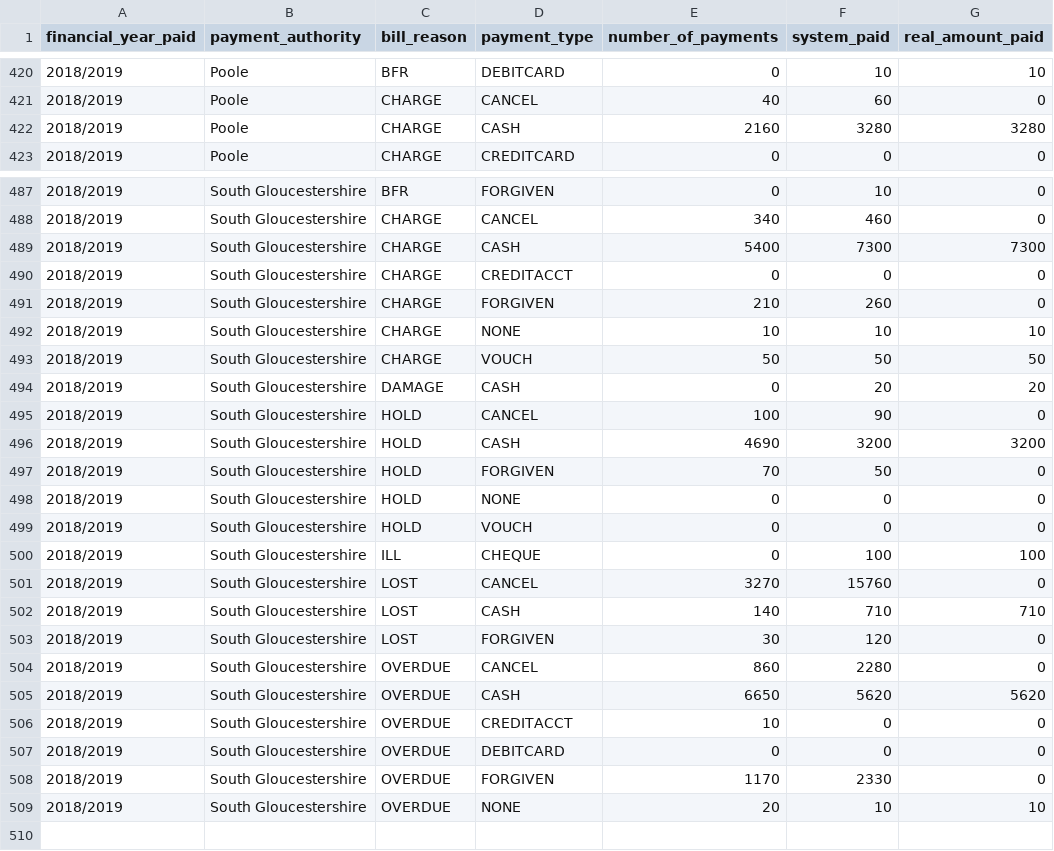
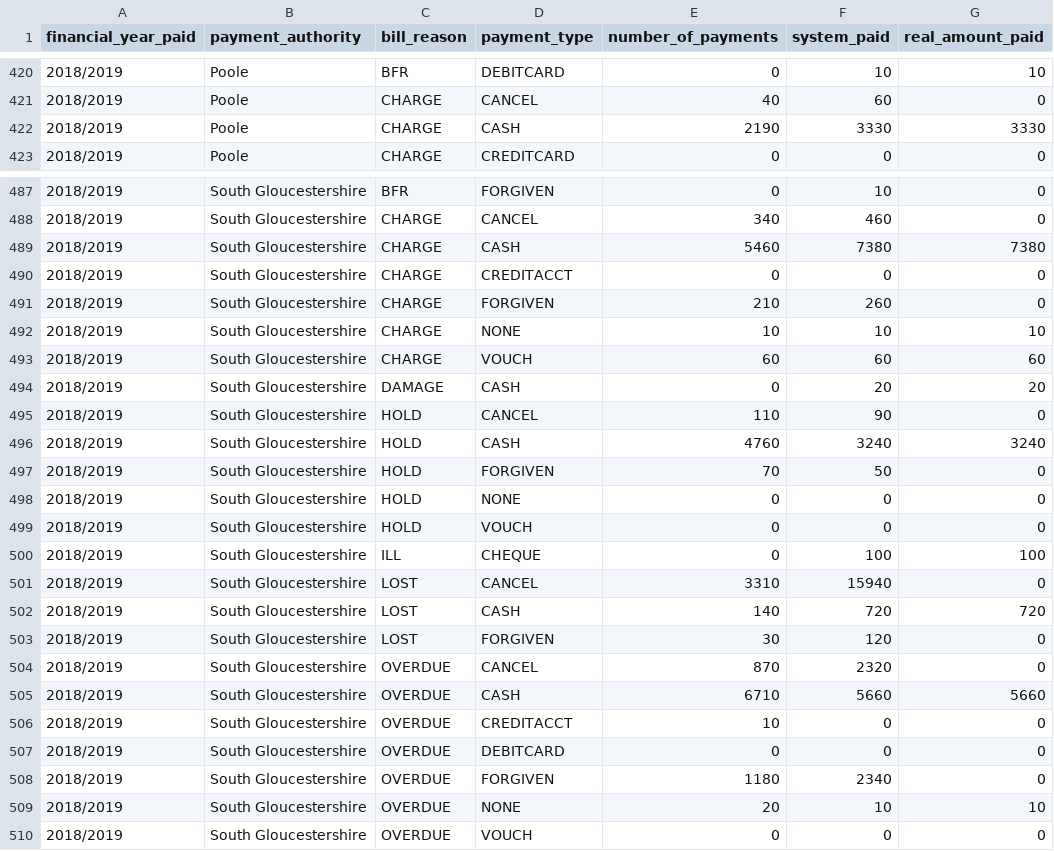
Before and after one commit to LibrariesWest/opendata, a CSV file: bills/payments_summary.csv, drawn as a sheet; only a part is shown, gaps mark what is left out; the diff covers the shown part only.

Commit message:
Daily update payment summary data

```diff
--- a/bills/payments_summary.csv
+++ b/bills/payments_summary.csv
@@ -421,3 +421,3 @@ financial_year_paid,payment_authority,bill_reason,payment_type,number_of_payment
 2018/2019,Poole,CHARGE,CANCEL,40,60,0
-2018/2019,Poole,CHARGE,CASH,2160,3280,3280
+2018/2019,Poole,CHARGE,CASH,2190,3330,3330
 2018/2019,Poole,CHARGE,CREDITCARD,0,0,0
@@ -488,3 +488,3 @@ financial_year_paid,payment_authority,bill_reason,payment_type,number_of_payment
 2018/2019,South Gloucestershire,CHARGE,CANCEL,340,460,0
-2018/2019,South Gloucestershire,CHARGE,CASH,5400,7300,7300
+2018/2019,South Gloucestershire,CHARGE,CASH,5460,7380,7380
 2018/2019,South Gloucestershire,CHARGE,CREDITACCT,0,0,0
@@ -492,6 +492,6 @@ financial_year_paid,payment_authority,bill_reason,payment_type,number_of_payment
 2018/2019,South Gloucestershire,CHARGE,NONE,10,10,10
-2018/2019,South Gloucestershire,CHARGE,VOUCH,50,50,50
+2018/2019,South Gloucestershire,CHARGE,VOUCH,60,60,60
 2018/2019,South Gloucestershire,DAMAGE,CASH,0,20,20
-2018/2019,South Gloucestershire,HOLD,CANCEL,100,90,0
-2018/2019,South Gloucestershire,HOLD,CASH,4690,3200,3200
+2018/2019,South Gloucestershire,HOLD,CANCEL,110,90,0
+2018/2019,South Gloucestershire,HOLD,CASH,4760,3240,3240
 2018/2019,South Gloucestershire,HOLD,FORGIVEN,70,50,0
@@ -500,10 +500,11 @@ financial_year_paid,payment_authority,bill_reason,payment_type,number_of_payment
 2018/2019,South Gloucestershire,ILL,CHEQUE,0,100,100
-2018/2019,South Gloucestershire,LOST,CANCEL,3270,15760,0
-2018/2019,South Gloucestershire,LOST,CASH,140,710,710
+2018/2019,South Gloucestershire,LOST,CANCEL,3310,15940,0
+2018/2019,South Gloucestershire,LOST,CASH,140,720,720
 2018/2019,South Gloucestershire,LOST,FORGIVEN,30,120,0
-2018/2019,South Gloucestershire,OVERDUE,CANCEL,860,2280,0
-2018/2019,South Gloucestershire,OVERDUE,CASH,6650,5620,5620
+2018/2019,South Gloucestershire,OVERDUE,CANCEL,870,2320,0
+2018/2019,South Gloucestershire,OVERDUE,CASH,6710,5660,5660
 2018/2019,South Gloucestershire,OVERDUE,CREDITACCT,10,0,0
 2018/2019,South Gloucestershire,OVERDUE,DEBITCARD,0,0,0
-2018/2019,South Gloucestershire,OVERDUE,FORGIVEN,1170,2330,0
+2018/2019,South Gloucestershire,OVERDUE,FORGIVEN,1180,2340,0
 2018/2019,South Gloucestershire,OVERDUE,NONE,20,10,10
+2018/2019,South Gloucestershire,OVERDUE,VOUCH,0,0,0
```
Also changed, not shown: 118 edited cells elsewhere in this file.
